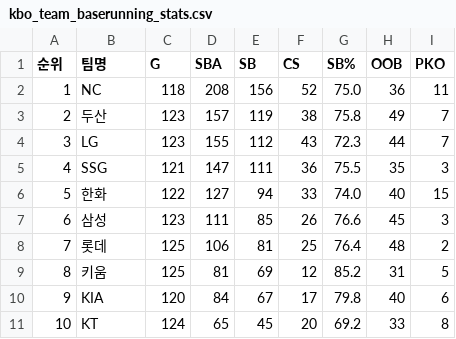
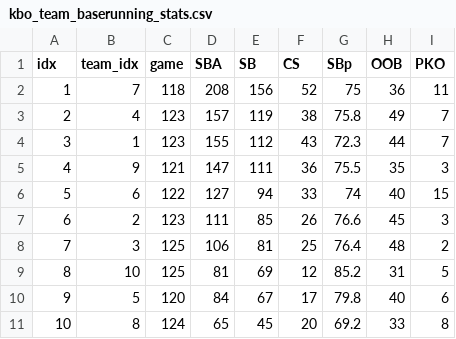
Before and after one commit to dlab-project/KBO-win-rate-calculator, a CSV file: Data/kbo_team_baserunning_stats.csv, drawn as a sheet.

```diff
--- a/Data/kbo_team_baserunning_stats.csv
+++ b/Data/kbo_team_baserunning_stats.csv
@@ -1,11 +1,11 @@
-순위,팀명,G,SBA,SB,CS,SB%,OOB,PKO
-1,NC,118,208,156,52,75.0,36,11
-2,두산,123,157,119,38,75.8,49,7
-3,LG,123,155,112,43,72.3,44,7
-4,SSG,121,147,111,36,75.5,35,3
-5,한화,122,127,94,33,74.0,40,15
-6,삼성,123,111,85,26,76.6,45,3
-7,롯데,125,106,81,25,76.4,48,2
-8,키움,125,81,69,12,85.2,31,5
-9,KIA,120,84,67,17,79.8,40,6
-10,KT,124,65,45,20,69.2,33,8
+idx,team_idx,game,SBA,SB,CS,SBp,OOB,PKO
+1,7,118,208,156,52,75,36,11
+2,4,123,157,119,38,75.8,49,7
+3,1,123,155,112,43,72.3,44,7
+4,9,121,147,111,36,75.5,35,3
+5,6,122,127,94,33,74,40,15
+6,2,123,111,85,26,76.6,45,3
+7,3,125,106,81,25,76.4,48,2
+8,10,125,81,69,12,85.2,31,5
+9,5,120,84,67,17,79.8,40,6
+10,8,124,65,45,20,69.2,33,8
```
Also changed, not shown: Data/kbo_team_fielding_stats.csv, Data/kbo_team_pitching_stats.csv, 2 other files.
